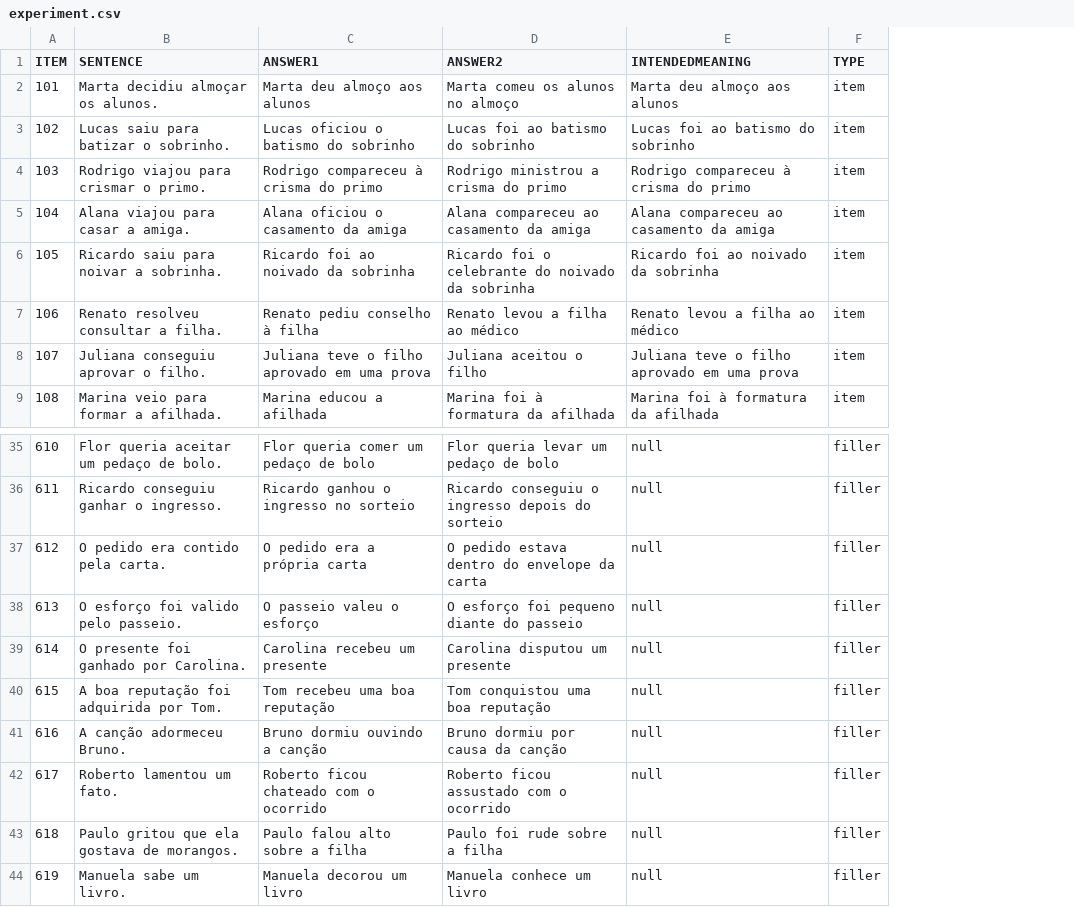
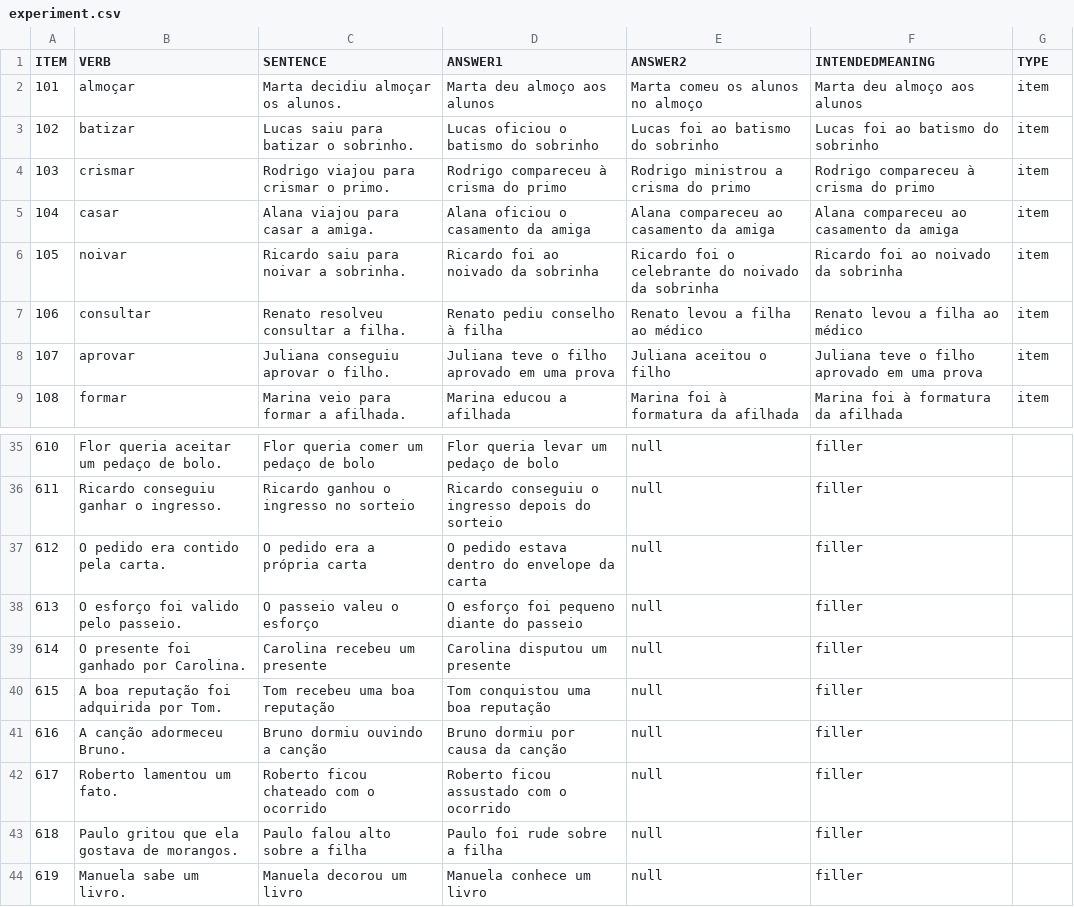
Before and after one commit to yasufmg/experimentolc, a CSV file: chunk_includes/experiment.csv, drawn as a sheet; only a part is shown, gaps mark what is left out; addresses are those after the commit; the diff covers the shown part only; the diff names each change by its address in the sheet, - before the commit and + after, or states it on an @@ line.

Commit message:
Update experiment.csv

```diff
--- a/chunk_includes/experiment.csv
+++ b/chunk_includes/experiment.csv
+column B (VERB), rows 2-9: almoçar | batizar | crismar | casar | noivar | consultar | aprovar | formar; rows 35-44: Flor queria aceitar um pedaço de bolo. | Ricardo conseguiu ganhar o ingresso. | O pedido era contido pela carta. | O esforço foi valido pelo passeio. | O presente foi ganhado por Carolina. | A boa reputação foi adquirida por Tom. | A canção adormeceu Bruno. | Roberto lamentou um fato. | Paulo gritou que ela gostava de morangos. | Manuela sabe um livro.
-C35 (SENTENCE): Flor queria aceitar um pedaço de bolo.
+C35 (SENTENCE): Flor queria comer um pedaço de bolo
-D35 (ANSWER1): Flor queria comer um pedaço de bolo
+D35 (ANSWER1): Flor queria levar um pedaço de bolo
-E35 (ANSWER2): Flor queria levar um pedaço de bolo
+E35 (ANSWER2): null
-F35:F44 (INTENDEDMEANING): null
+F35:F44 (INTENDEDMEANING): filler
-G35:G44 (TYPE): filler
+G35:G44 (TYPE): (empty)
-C36 (SENTENCE): Ricardo conseguiu ganhar o ingresso.
+C36 (SENTENCE): Ricardo ganhou o ingresso no sorteio
-D36 (ANSWER1): Ricardo ganhou o ingresso no sorteio
+D36 (ANSWER1): Ricardo conseguiu o ingresso depois do sorteio
-E36 (ANSWER2): Ricardo conseguiu o ingresso depois do sorteio
+E36 (ANSWER2): null
-C37 (SENTENCE): O pedido era contido pela carta.
+C37 (SENTENCE): O pedido era a própria carta
-D37 (ANSWER1): O pedido era a própria carta
+D37 (ANSWER1): O pedido estava dentro do envelope da carta
-E37 (ANSWER2): O pedido estava dentro do envelope da carta
+E37 (ANSWER2): null
-C38 (SENTENCE): O esforço foi valido pelo passeio.
+C38 (SENTENCE): O passeio valeu o esforço
-D38 (ANSWER1): O passeio valeu o esforço
+D38 (ANSWER1): O esforço foi pequeno diante do passeio
-E38 (ANSWER2): O esforço foi pequeno diante do passeio
+E38 (ANSWER2): null
-C39 (SENTENCE): O presente foi ganhado por Carolina.
+C39 (SENTENCE): Carolina recebeu um presente
-D39 (ANSWER1): Carolina recebeu um presente
+D39 (ANSWER1): Carolina disputou um presente
-E39 (ANSWER2): Carolina disputou um presente
+E39 (ANSWER2): null
-C40 (SENTENCE): A boa reputação foi adquirida por Tom.
+C40 (SENTENCE): Tom recebeu uma boa reputação
-D40 (ANSWER1): Tom recebeu uma boa reputação
+D40 (ANSWER1): Tom conquistou uma boa reputação
-E40 (ANSWER2): Tom conquistou uma boa reputação
+E40 (ANSWER2): null
-C41 (SENTENCE): A canção adormeceu Bruno.
+C41 (SENTENCE): Bruno dormiu ouvindo a canção
-D41 (ANSWER1): Bruno dormiu ouvindo a canção
+D41 (ANSWER1): Bruno dormiu por causa da canção
-E41 (ANSWER2): Bruno dormiu por causa da canção
+E41 (ANSWER2): null
-C42 (SENTENCE): Roberto lamentou um fato.
+C42 (SENTENCE): Roberto ficou chateado com o ocorrido
-D42 (ANSWER1): Roberto ficou chateado com o ocorrido
+D42 (ANSWER1): Roberto ficou assustado com o ocorrido
-E42 (ANSWER2): Roberto ficou assustado com o ocorrido
+E42 (ANSWER2): null
-C43 (SENTENCE): Paulo gritou que ela gostava de morangos.
+C43 (SENTENCE): Paulo falou alto sobre a filha
-D43 (ANSWER1): Paulo falou alto sobre a filha
+D43 (ANSWER1): Paulo foi rude sobre a filha
-E43 (ANSWER2): Paulo foi rude sobre a filha
+E43 (ANSWER2): null
-C44 (SENTENCE): Manuela sabe um livro.
+C44 (SENTENCE): Manuela decorou um livro
-D44 (ANSWER1): Manuela decorou um livro
+D44 (ANSWER1): Manuela conhece um livro
-E44 (ANSWER2): Manuela conhece um livro
+E44 (ANSWER2): null
```
Also changed, not shown: 96 edited cells elsewhere in this file.
